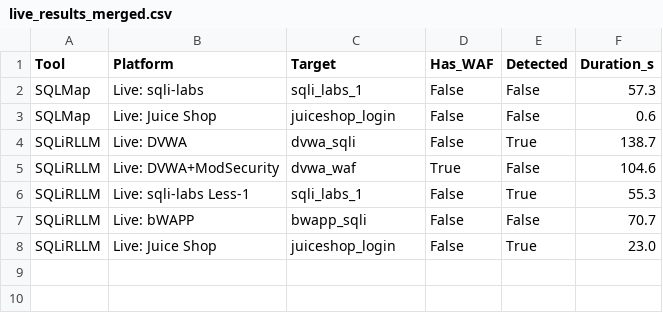
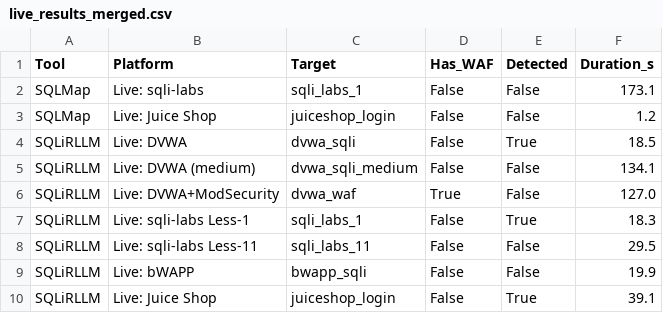
Before and after one commit to soltanabadiyan/SQLiRLLM, a CSV file: results/live/live_results_merged.csv, drawn as a sheet.

```diff
--- a/results/live/live_results_merged.csv
+++ b/results/live/live_results_merged.csv
@@ -1,8 +1,10 @@
 Tool,Platform,Target,Has_WAF,Detected,Duration_s
-SQLMap,Live: sqli-labs,sqli_labs_1,False,False,57.3
-SQLMap,Live: Juice Shop,juiceshop_login,False,False,0.6
-SQLiRLLM,Live: DVWA,dvwa_sqli,False,True,138.7
-SQLiRLLM,Live: DVWA+ModSecurity,dvwa_waf,True,False,104.6
-SQLiRLLM,Live: sqli-labs Less-1,sqli_labs_1,False,True,55.3
-SQLiRLLM,Live: bWAPP,bwapp_sqli,False,False,70.7
-SQLiRLLM,Live: Juice Shop,juiceshop_login,False,True,23.0
+SQLMap,Live: sqli-labs,sqli_labs_1,False,False,173.1
+SQLMap,Live: Juice Shop,juiceshop_login,False,False,1.2
+SQLiRLLM,Live: DVWA,dvwa_sqli,False,True,18.5
+SQLiRLLM,Live: DVWA (medium),dvwa_sqli_medium,False,False,134.1
+SQLiRLLM,Live: DVWA+ModSecurity,dvwa_waf,True,False,127.0
+SQLiRLLM,Live: sqli-labs Less-1,sqli_labs_1,False,True,18.3
+SQLiRLLM,Live: sqli-labs Less-11,sqli_labs_11,False,False,29.5
+SQLiRLLM,Live: bWAPP,bwapp_sqli,False,False,19.9
+SQLiRLLM,Live: Juice Shop,juiceshop_login,False,True,39.1
```
Also changed, not shown: results/live/cross_comparison.csv, results/live/live_requests_to_detect.csv, 13 other files.
